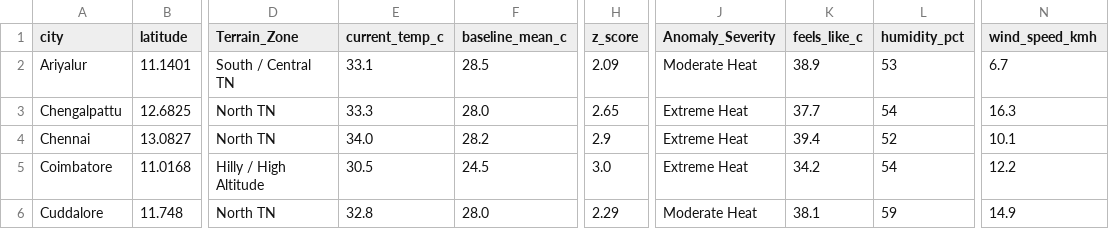
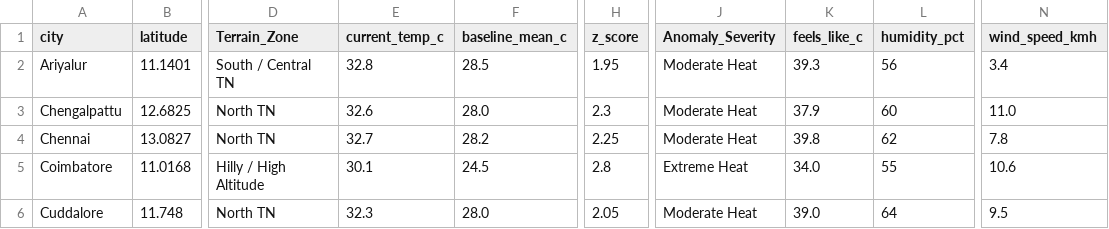
Before and after one commit to Srijith2005/climate_Anomaly_Detector, a CSV file: weather_anomalies.csv, drawn as a sheet; only a part is shown, gaps mark what is left out; the diff covers the shown part only; the diff names each change by its address in the sheet, - before the commit and + after, or states it on an @@ line.

```diff
--- a/weather_anomalies.csv
+++ b/weather_anomalies.csv
-E2 (current_temp_c): 33.1
+E2 (current_temp_c): 32.8
-H2 (z_score): 2.09
+H2 (z_score): 1.95
-K2 (feels_like_c): 38.9
+K2 (feels_like_c): 39.3
-L2 (humidity_pct): 53
+L2 (humidity_pct): 56
-N2 (wind_speed_kmh): 6.7
+N2 (wind_speed_kmh): 3.4
-E3 (current_temp_c): 33.3
+E3 (current_temp_c): 32.6
-H3 (z_score): 2.65
+H3 (z_score): 2.3
-J3:J4 (Anomaly_Severity): Extreme Heat
+J3:J4 (Anomaly_Severity): Moderate Heat
-K3 (feels_like_c): 37.7
+K3 (feels_like_c): 37.9
-L3 (humidity_pct): 54
+L3 (humidity_pct): 60
-N3 (wind_speed_kmh): 16.3
+N3 (wind_speed_kmh): 11.0
-E4 (current_temp_c): 34.0
+E4 (current_temp_c): 32.7
-H4 (z_score): 2.9
+H4 (z_score): 2.25
-K4 (feels_like_c): 39.4
+K4 (feels_like_c): 39.8
-L4 (humidity_pct): 52
+L4 (humidity_pct): 62
-N4 (wind_speed_kmh): 10.1
+N4 (wind_speed_kmh): 7.8
-E5 (current_temp_c): 30.5
+E5 (current_temp_c): 30.1
-H5 (z_score): 3.0
+H5 (z_score): 2.8
-K5 (feels_like_c): 34.2
+K5 (feels_like_c): 34.0
-L5 (humidity_pct): 54
+L5 (humidity_pct): 55
-N5 (wind_speed_kmh): 12.2
+N5 (wind_speed_kmh): 10.6
-E6 (current_temp_c): 32.8
+E6 (current_temp_c): 32.3
-H6 (z_score): 2.29
+H6 (z_score): 2.05
-K6 (feels_like_c): 38.1
+K6 (feels_like_c): 39.0
-L6 (humidity_pct): 59
+L6 (humidity_pct): 64
-N6 (wind_speed_kmh): 14.9
+N6 (wind_speed_kmh): 9.5
```
Also changed, not shown: 161 edited cells elsewhere in this file.
